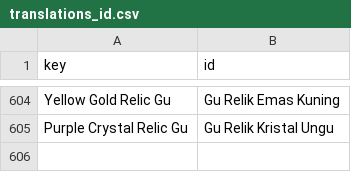
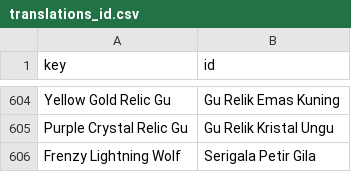
Before and after one commit to yahyaayyasy79-collab/Reverend-Insanity-Gu-World, a CSV file: data/translations_id.csv, drawn as a sheet; only a part is shown, gaps mark what is left out; the diff names each change by its address in the sheet, - before the commit and + after, or states it on an @@ line.

```diff
--- a/data/translations_id.csv
+++ b/data/translations_id.csv
+row 606: Frenzy Lightning Wolf | Serigala Petir Gila
```
Also changed, not shown: data/civilopedia.csv, 22 other files.
